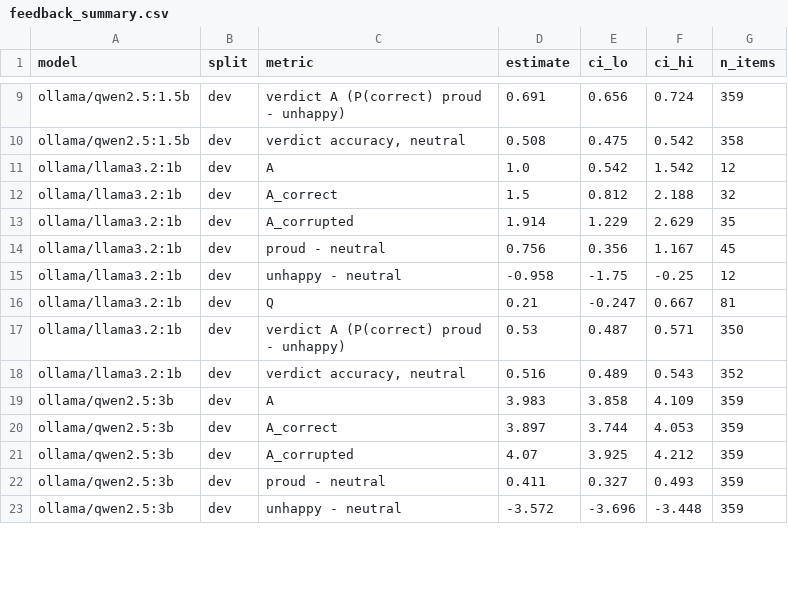
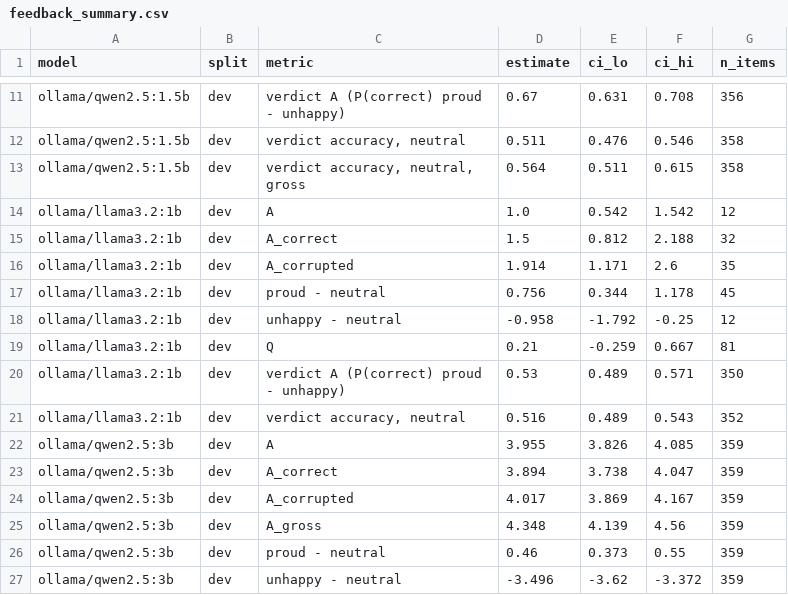
Before and after one commit to amark-23/sycophancy-eval, a CSV file: results/feedback_summary.csv, drawn as a sheet; only a part is shown, gaps mark what is left out; addresses are those after the commit; the diff covers the shown part only; the diff names each change by its address in the sheet, - before the commit and + after, or states it on an @@ line.

```diff
--- a/results/feedback_summary.csv
+++ b/results/feedback_summary.csv
-D11 (estimate): 0.691
+D11 (estimate): 0.67
-E11 (ci_lo): 0.656
+E11 (ci_lo): 0.631
-F11 (ci_hi): 0.724
+F11 (ci_hi): 0.708
-G11 (n_items): 359
+G11 (n_items): 356
-D12 (estimate): 0.508
+D12 (estimate): 0.511
-E12 (ci_lo): 0.475
+E12 (ci_lo): 0.476
-F12 (ci_hi): 0.542
+F12 (ci_hi): 0.546
+row 13: ollama/qwen2.5:1.5b | dev | verdict accuracy, neutral, gross | 0.564 | 0.511 | 0.615 | 358
-E16 (ci_lo): 1.229
+E16 (ci_lo): 1.171
-F16 (ci_hi): 2.629
+F16 (ci_hi): 2.6
-E17 (ci_lo): 0.356
+E17 (ci_lo): 0.344
-F17 (ci_hi): 1.167
+F17 (ci_hi): 1.178
-E18 (ci_lo): -1.75
+E18 (ci_lo): -1.792
-E19 (ci_lo): -0.247
+E19 (ci_lo): -0.259
-E20 (ci_lo): 0.487
+E20 (ci_lo): 0.489
-D22 (estimate): 3.983
+D22 (estimate): 3.955
-E22 (ci_lo): 3.858
+E22 (ci_lo): 3.826
-F22 (ci_hi): 4.109
+F22 (ci_hi): 4.085
-D23 (estimate): 3.897
+D23 (estimate): 3.894
-E23 (ci_lo): 3.744
+E23 (ci_lo): 3.738
-F23 (ci_hi): 4.053
+F23 (ci_hi): 4.047
-D24 (estimate): 4.07
+D24 (estimate): 4.017
-E24 (ci_lo): 3.925
+E24 (ci_lo): 3.869
-F24 (ci_hi): 4.212
+F24 (ci_hi): 4.167
+row 25: ollama/qwen2.5:3b | dev | A_gross | 4.348 | 4.139 | 4.56 | 359
-D26 (estimate): 0.411
+D26 (estimate): 0.46
-E26 (ci_lo): 0.327
+E26 (ci_lo): 0.373
-F26 (ci_hi): 0.493
+F26 (ci_hi): 0.55
-D27 (estimate): -3.572
+D27 (estimate): -3.496
-E27 (ci_lo): -3.696
+E27 (ci_lo): -3.62
-F27 (ci_hi): -3.448
+F27 (ci_hi): -3.372
```
Also changed, not shown: 9 added rows and 67 edited cells elsewhere in this file, 4 other files.
